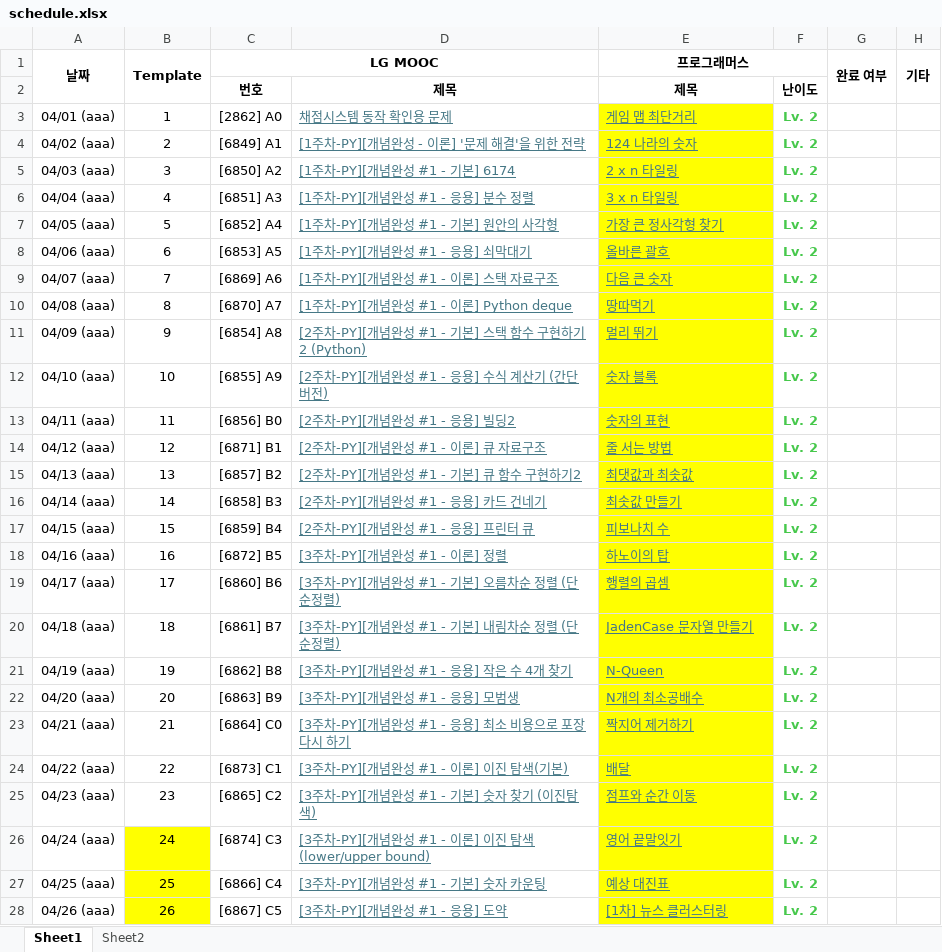
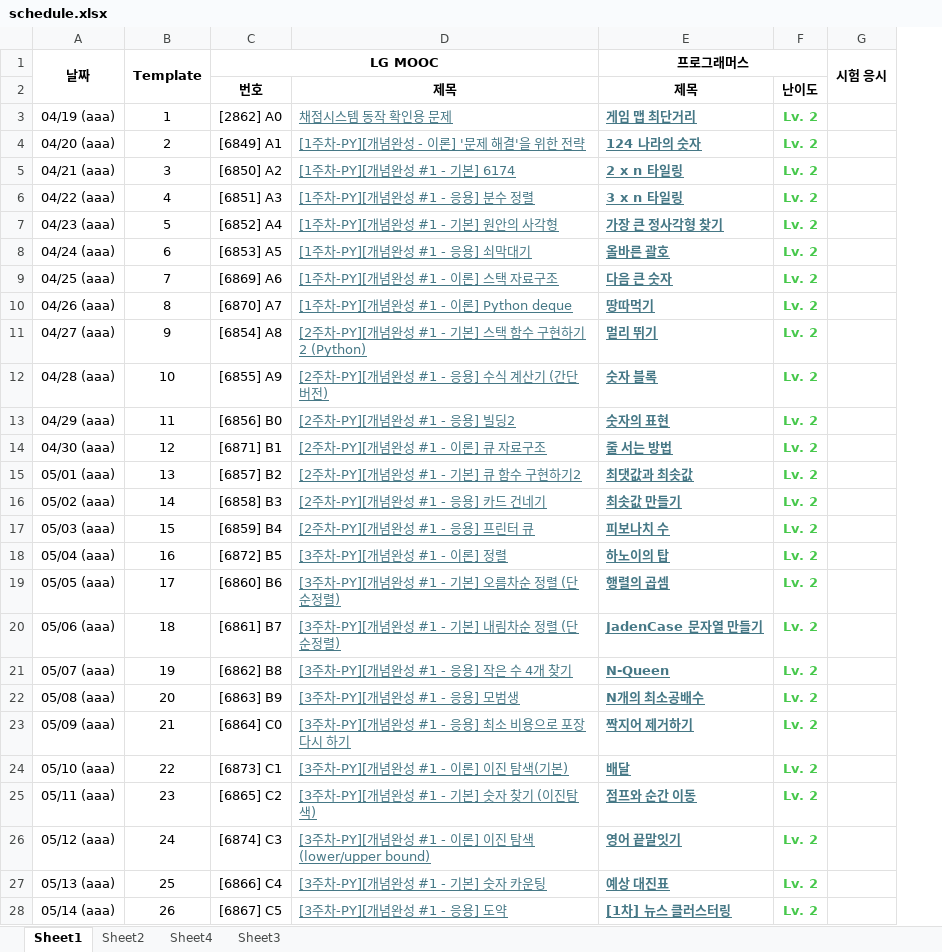
Before and after one commit to jkim439/SW-Programming-Competency-Test, an Excel workbook: schedule.xlsx, sheet Sheet1, drawn as a sheet; only a part is shown; values as stored, in another font and other column widths than the file's, no borders; conditional formats not drawn; removed rows and columns are numbered as before the commit, all else as after; the diff covers the shown part only; the diff names each change by its address in the sheet, - before the commit and + after, or states it on an @@ line.

```diff
--- a/schedule.xlsx (sheet Sheet1)
+++ b/schedule.xlsx (sheet Sheet1)
+sheet tab: Sheet4
+sheet tab: Sheet3
-column G (완료 여부), empty
-column H (기타), empty
+column G (시험 응시), empty
-A3 (날짜): 04/01 (aaa)
+A3 (날짜): 04/19 (aaa)
@@ E3:E28 fill: #FFFF00 → none, bold: off → on @@
-A4 (날짜): 04/02 (aaa)
+A4 (날짜): 04/20 (aaa)
-A5 (날짜): 04/03 (aaa)
+A5 (날짜): 04/21 (aaa)
-A6 (날짜): 04/04 (aaa)
+A6 (날짜): 04/22 (aaa)
-A7 (날짜): 04/05 (aaa)
+A7 (날짜): 04/23 (aaa)
-A8 (날짜): 04/06 (aaa)
+A8 (날짜): 04/24 (aaa)
-A9 (날짜): 04/07 (aaa)
+A9 (날짜): 04/25 (aaa)
-A10 (날짜): 04/08 (aaa)
+A10 (날짜): 04/26 (aaa)
-A11 (날짜): 04/09 (aaa)
+A11 (날짜): 04/27 (aaa)
-A12 (날짜): 04/10 (aaa)
+A12 (날짜): 04/28 (aaa)
-A13 (날짜): 04/11 (aaa)
+A13 (날짜): 04/29 (aaa)
-A14 (날짜): 04/12 (aaa)
+A14 (날짜): 04/30 (aaa)
-A15 (날짜): 04/13 (aaa)
+A15 (날짜): 05/01 (aaa)
-A16 (날짜): 04/14 (aaa)
+A16 (날짜): 05/02 (aaa)
-A17 (날짜): 04/15 (aaa)
+A17 (날짜): 05/03 (aaa)
-A18 (날짜): 04/16 (aaa)
+A18 (날짜): 05/04 (aaa)
-A19 (날짜): 04/17 (aaa)
+A19 (날짜): 05/05 (aaa)
-A20 (날짜): 04/18 (aaa)
+A20 (날짜): 05/06 (aaa)
-A21 (날짜): 04/19 (aaa)
+A21 (날짜): 05/07 (aaa)
-A22 (날짜): 04/20 (aaa)
+A22 (날짜): 05/08 (aaa)
-A23 (날짜): 04/21 (aaa)
+A23 (날짜): 05/09 (aaa)
-A24 (날짜): 04/22 (aaa)
+A24 (날짜): 05/10 (aaa)
-A25 (날짜): 04/23 (aaa)
+A25 (날짜): 05/11 (aaa)
-A26 (날짜): 04/24 (aaa)
+A26 (날짜): 05/12 (aaa)
-B26:B28 fill: #FFFF00
+B26:B28 fill: none
-A27 (날짜): 04/25 (aaa)
+A27 (날짜): 05/13 (aaa)
-A28 (날짜): 04/26 (aaa)
+A28 (날짜): 05/14 (aaa)
```
Also changed, not shown: other rows of this sheet, sheet Sheet2, charts or pictures, 1 other file.
